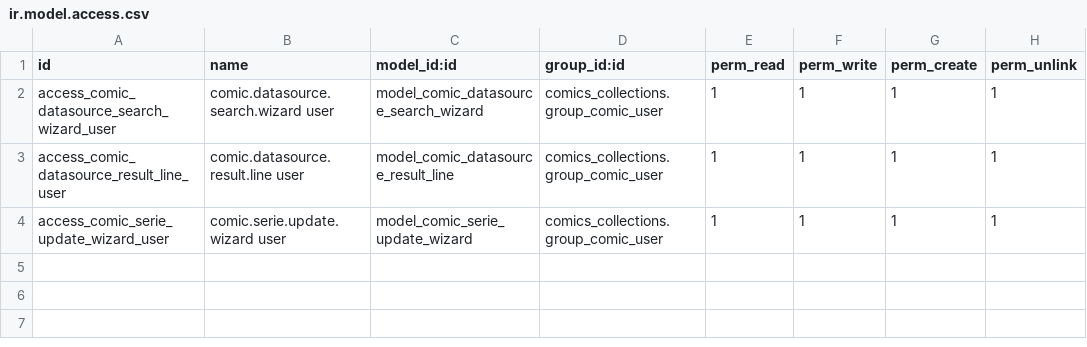
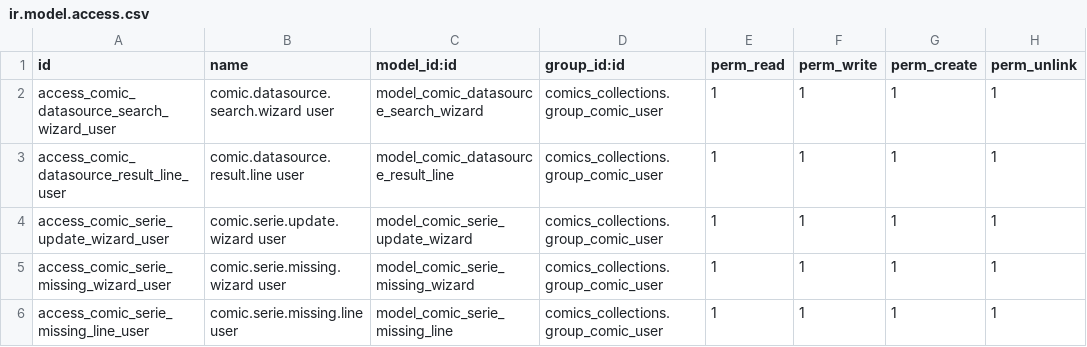
Before and after one commit to guepe/Comics-collections, a CSV file: comic_datasource/security/ir.model.access.csv, drawn as a sheet.

Commit message:
feat: US-034, US-014, US-024 + cosmétique kanban séries
US-034 — Détection des tomes manquants
- Champ a_suivre sur comic.serie + filtre "À suivre" dans la recherche
- Wizard comic.serie.missing.wizard : états confirm/results/done
- Recherche multi-sources paginée : Google Books (jusqu'à totalItems, cap 200)
  + BnF bib.serie adj avec fallback bib.title any, pagination complète
- Stubs pour les tomes attendus si nb_albums_total est renseigné
- Bouton "Tomes manquants" dans le button_box de la fiche série
- Ajout à la wishlist des tomes sélectionnés

US-014 — Wishlist
- Méthode action_mark_acquired : dans_collection=True, dans_wishlist=False
- Vue liste dédiée Wishlist avec bouton "Acquérir", liens Club.be/Amazon.be/Fnac.be
- Kanban existant : bouton "✓ Acquérir" conditionnel (invisible si pas en wishlist)
- Action wishlist groupée par série par défaut

US-024 — Configuration des sources de données
- Toggles Open Library et BnF dans Paramètres (activés par défaut)
- Champ délai BDGest configurable (minimum 2s imposé CGU)
- is_available() dans OpenLibrarySource et BnfSource lit le paramètre config
- Valeurs par défaut injectées via comic_datasource_config.xml

US-019/020/022 — Marquage ✅ dans USER_STORIES.md
- Sources Open Library, BnF et Aggregateur déjà implémentés, non cochés

Cosmétique kanban séries
- Champ first_album_cover_id (computed, stored) sur comic.serie
- Fallback couverture kanban : propre > premier tome > placeholder

```diff
--- a/comic_datasource/security/ir.model.access.csv
+++ b/comic_datasource/security/ir.model.access.csv
@@ -4 +4,3 @@ access_comic_datasource_result_line_user,comic.datasource.result.line user,model
 access_comic_serie_update_wizard_user,comic.serie.update.wizard user,model_comic_serie_update_wizard,comics_collections.group_comic_user,1,1,1,1
+access_comic_serie_missing_wizard_user,comic.serie.missing.wizard user,model_comic_serie_missing_wizard,comics_collections.group_comic_user,1,1,1,1
+access_comic_serie_missing_line_user,comic.serie.missing.line user,model_comic_serie_missing_line,comics_collections.group_comic_user,1,1,1,1
```
Also changed, not shown: 18 other files.
